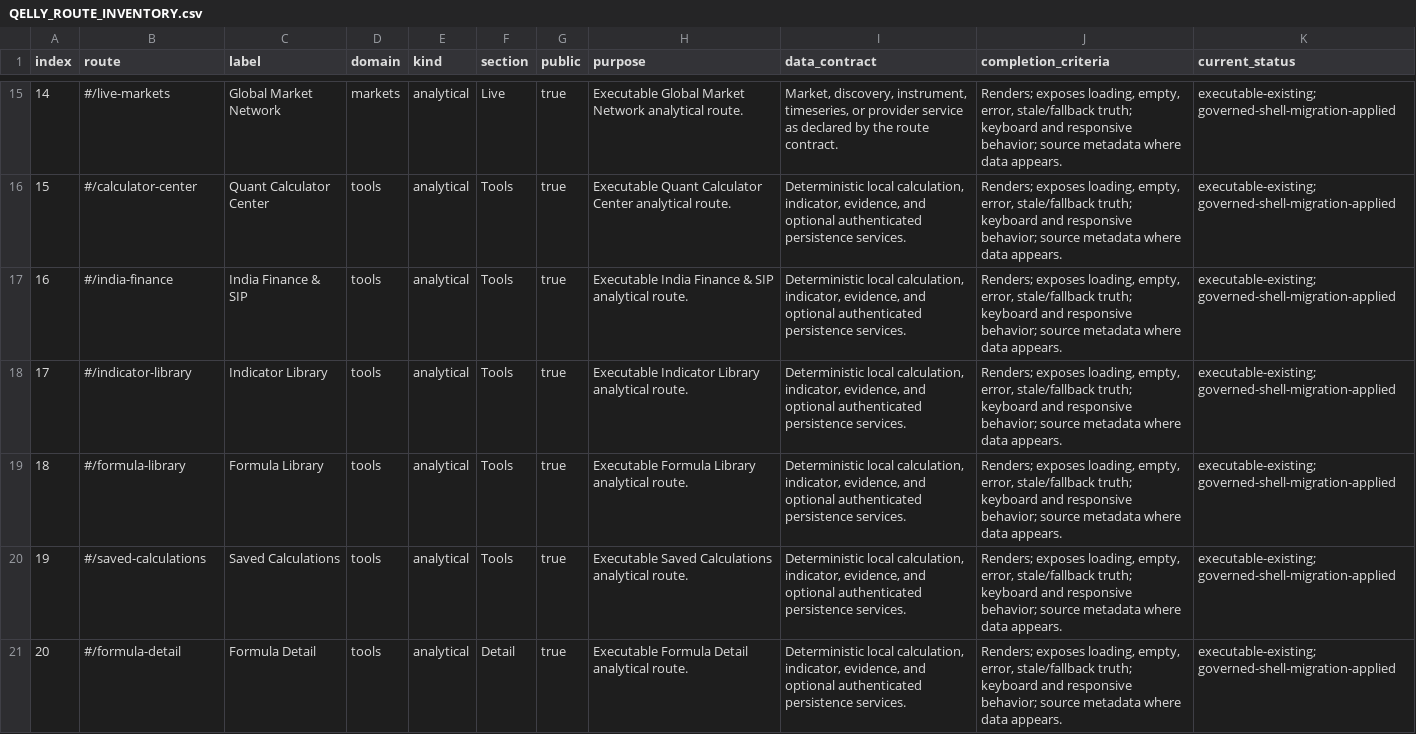
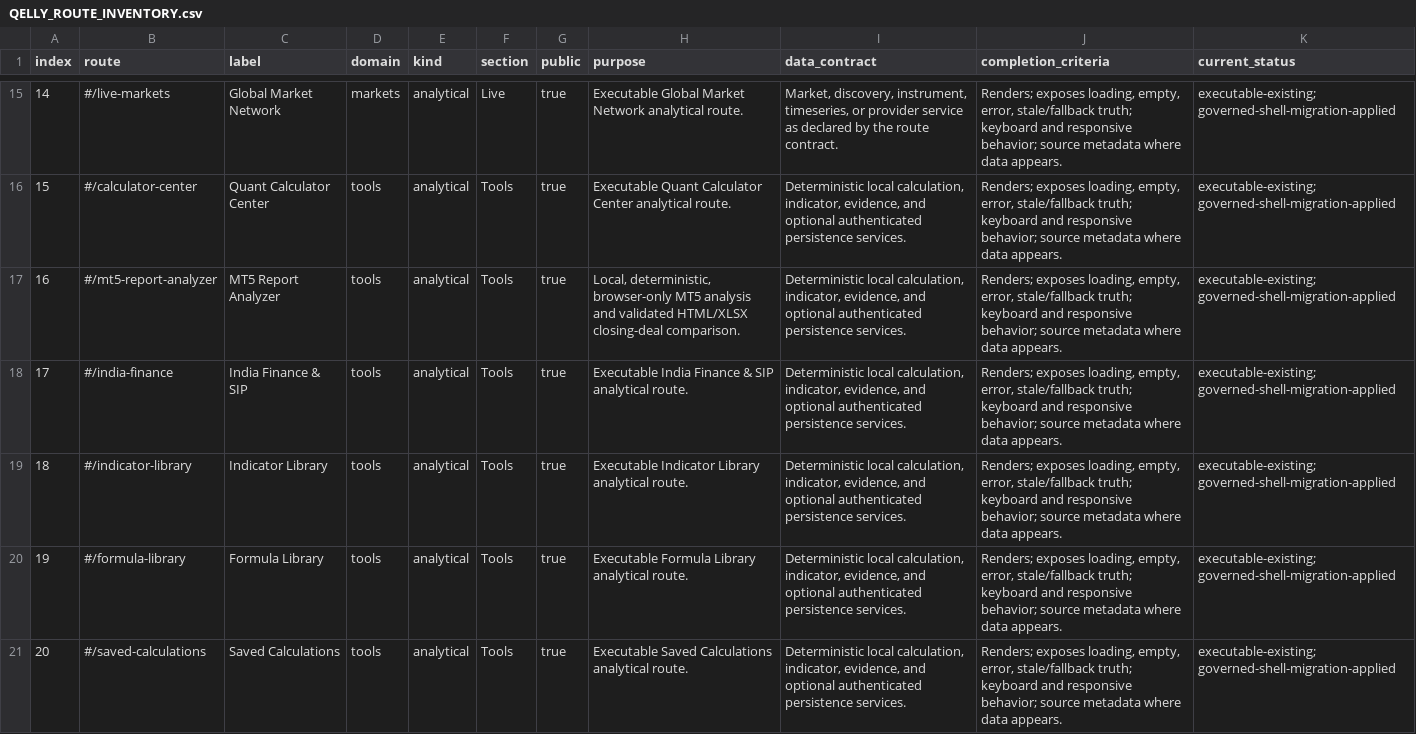
Before and after one commit to hemangsah/qelly-intelligence, a CSV file: design/inventory/QELLY_ROUTE_INVENTORY.csv, drawn as a sheet; only a part is shown, gaps mark what is left out; the shorter side is filled out with more unchanged rows; addresses are those after the commit; the diff names each change by its address in the sheet, - before the commit and + after, or states it on an @@ line.

Commit message:
feat(mt5): reconcile standalone analyzer 72-route contracts onto verified diagnostics release

```diff
--- a/design/inventory/QELLY_ROUTE_INVENTORY.csv
+++ b/design/inventory/QELLY_ROUTE_INVENTORY.csv
+row 17: 16 | #/mt5-report-analyzer | MT5 Report Analyzer | tools | analytical | Tools | true | Local, deterministic, browser-only MT5 analysis and validated HTML/XLSX closing-deal comparison. | Deterministic local calculation, indicator, evidence, and optional authenticated persistence services. | Renders; exposes loading, empty, error, stale/fallback truth; keyboard and responsive behavior; source metadata where data appears. | executable-existing; governed-shell-migration-applied
@@ column A (index) renumbered from row 18 down @@
```
Also changed, not shown: artifacts/QELLY_ROUTE_INVENTORY.csv, 18 other files.
